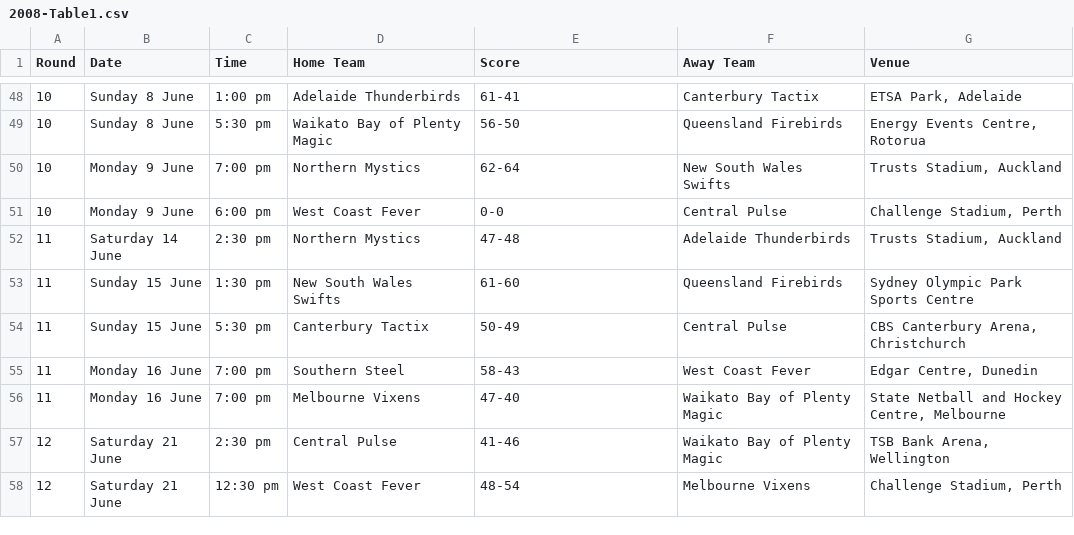
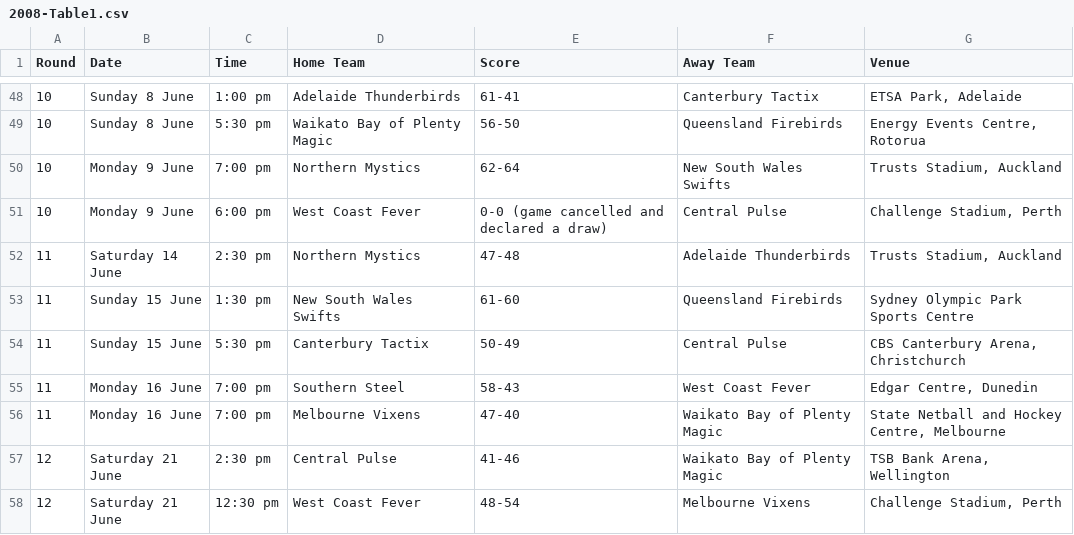
Before and after one commit to GSam/SWEN303, a CSV file: 2008-Table1.csv, drawn as a sheet; only a part is shown, gaps mark what is left out.

```diff
--- a/2008-Table1.csv
+++ b/2008-Table1.csv
@@ -50,3 +50,3 @@ Round,Date,Time,Home Team,Score,Away Team,Venue
 10,Monday 9 June,7:00 pm,Northern Mystics,62-64,New South Wales Swifts,"Trusts Stadium, Auckland"
-10,Monday 9 June,6:00 pm,West Coast Fever,0-0,Central Pulse,"Challenge Stadium, Perth"
+10,Monday 9 June,6:00 pm,West Coast Fever,0-0 (game cancelled and declared a draw),Central Pulse,"Challenge Stadium, Perth"
 11,Saturday 14 June,2:30 pm,Northern Mystics,47-48,Adelaide Thunderbirds,"Trusts Stadium, Auckland"
```
Also changed, not shown: 2 other files.
